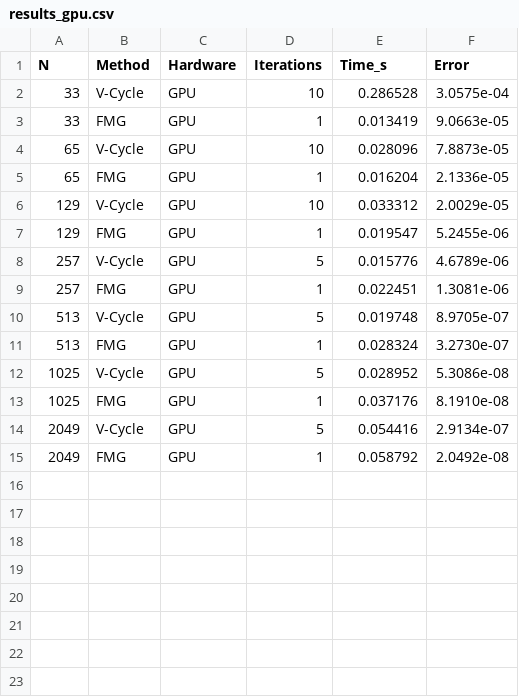
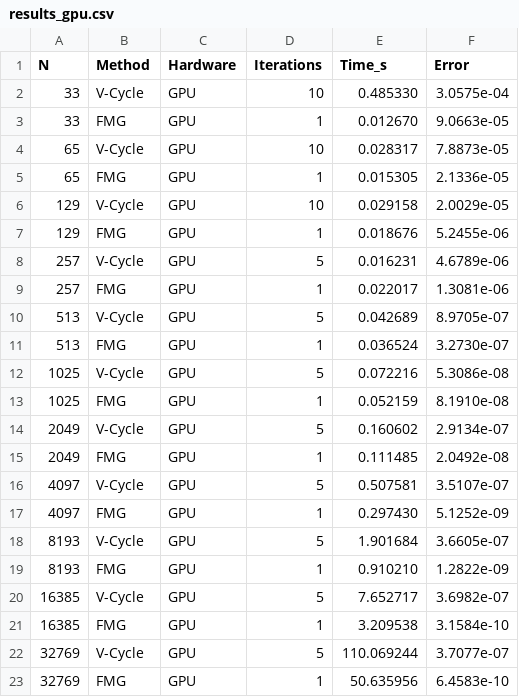
Before and after one commit to kiefer0655/NTUAst_Poisson, a CSV file: results/results_gpu.csv, drawn as a sheet.

```diff
--- a/results/results_gpu.csv
+++ b/results/results_gpu.csv
@@ -1,15 +1,23 @@
 N,Method,Hardware,Iterations,Time_s,Error
-33,V-Cycle,GPU,10,0.286528,3.0575e-04
-33,FMG,GPU,1,0.013419,9.0663e-05
-65,V-Cycle,GPU,10,0.028096,7.8873e-05
-65,FMG,GPU,1,0.016204,2.1336e-05
-129,V-Cycle,GPU,10,0.033312,2.0029e-05
-129,FMG,GPU,1,0.019547,5.2455e-06
-257,V-Cycle,GPU,5,0.015776,4.6789e-06
-257,FMG,GPU,1,0.022451,1.3081e-06
-513,V-Cycle,GPU,5,0.019748,8.9705e-07
-513,FMG,GPU,1,0.028324,3.2730e-07
-1025,V-Cycle,GPU,5,0.028952,5.3086e-08
-1025,FMG,GPU,1,0.037176,8.1910e-08
-2049,V-Cycle,GPU,5,0.054416,2.9134e-07
-2049,FMG,GPU,1,0.058792,2.0492e-08
+33,V-Cycle,GPU,10,0.485330,3.0575e-04
+33,FMG,GPU,1,0.012670,9.0663e-05
+65,V-Cycle,GPU,10,0.028317,7.8873e-05
+65,FMG,GPU,1,0.015305,2.1336e-05
+129,V-Cycle,GPU,10,0.029158,2.0029e-05
+129,FMG,GPU,1,0.018676,5.2455e-06
+257,V-Cycle,GPU,5,0.016231,4.6789e-06
+257,FMG,GPU,1,0.022017,1.3081e-06
+513,V-Cycle,GPU,5,0.042689,8.9705e-07
+513,FMG,GPU,1,0.036524,3.2730e-07
+1025,V-Cycle,GPU,5,0.072216,5.3086e-08
+1025,FMG,GPU,1,0.052159,8.1910e-08
+2049,V-Cycle,GPU,5,0.160602,2.9134e-07
+2049,FMG,GPU,1,0.111485,2.0492e-08
+4097,V-Cycle,GPU,5,0.507581,3.5107e-07
+4097,FMG,GPU,1,0.297430,5.1252e-09
+8193,V-Cycle,GPU,5,1.901684,3.6605e-07
+8193,FMG,GPU,1,0.910210,1.2822e-09
+16385,V-Cycle,GPU,5,7.652717,3.6982e-07
+16385,FMG,GPU,1,3.209538,3.1584e-10
+32769,V-Cycle,GPU,5,110.069244,3.7077e-07
+32769,FMG,GPU,1,50.635956,6.4583e-10
```
Also changed, not shown: results/results_cpu.csv, results/results_mpi.csv, 1 other file.
